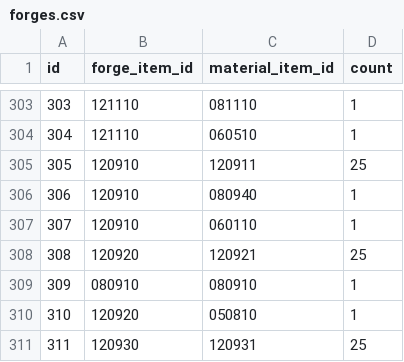
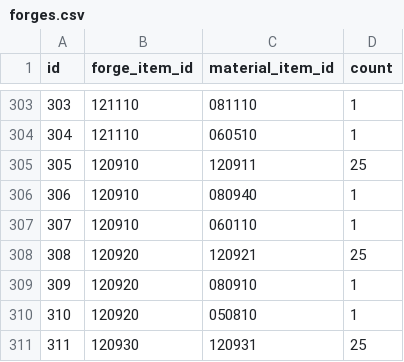
Before and after one commit to jyllsarta/priconeer-masterdata, a CSV file: seeds/forges.csv, drawn as a sheet; only a part is shown, gaps mark what is left out.

Commit message:
update by Masterdata Task 2019-05-03 21:14:25 +0900

```diff
--- a/seeds/forges.csv
+++ b/seeds/forges.csv
@@ -308,3 +308,3 @@ id,forge_item_id,material_item_id,count
 308,120920,120921,25
-309,080910,080910,1
+309,120920,080910,1
 310,120920,050810,1
```
